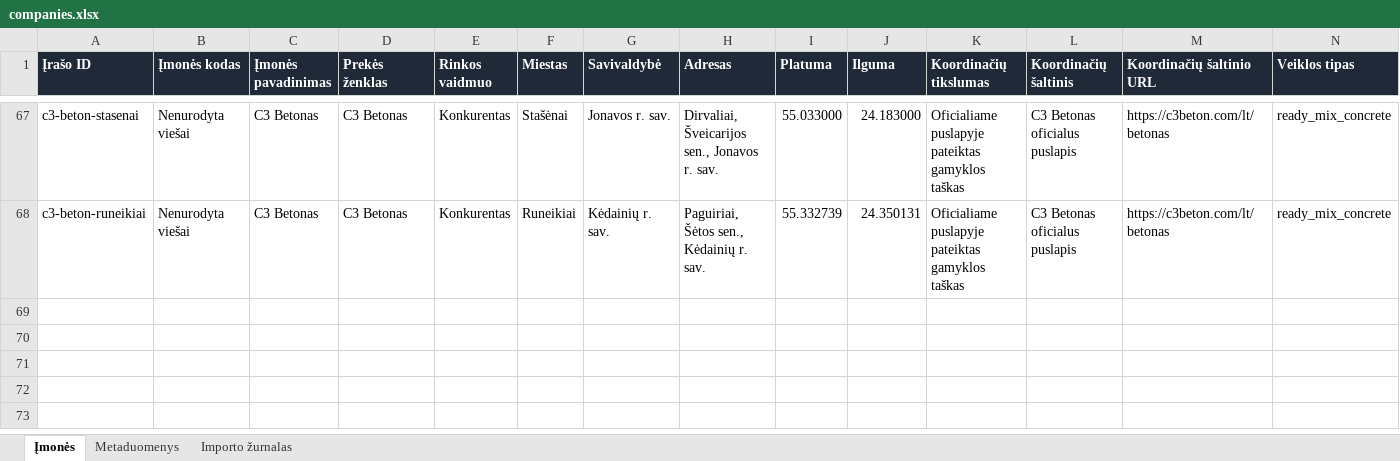
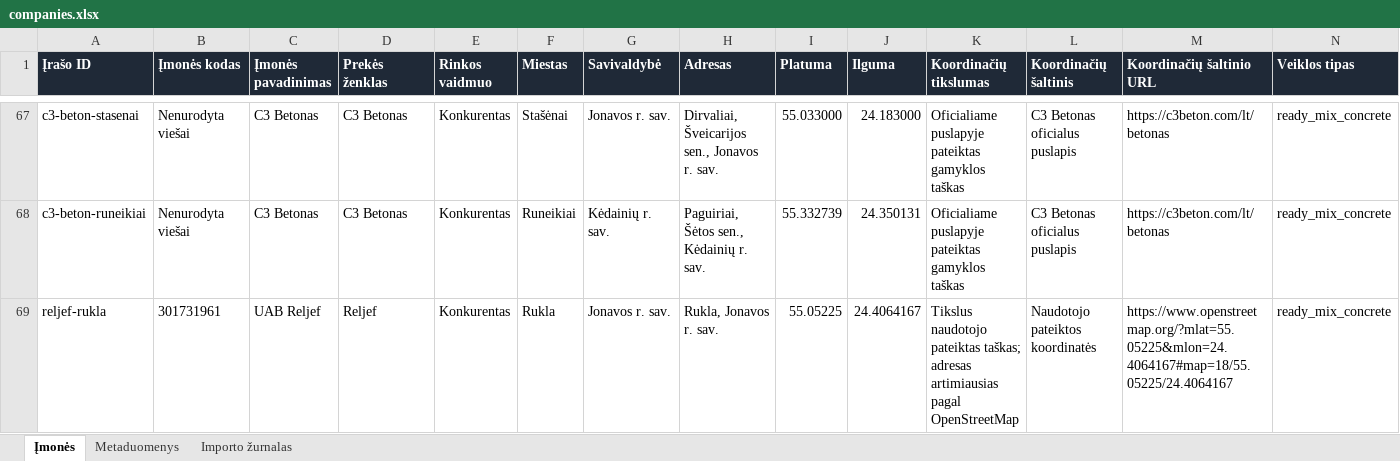
Before and after one commit to arturaskolobuckis/KonkurentuZemelapis, an Excel workbook: data/companies.xlsx, sheet Įmonės, drawn as a sheet; only a part is shown, gaps mark what is left out; values as stored, in another font and other column widths than the file's, no borders; table styles not drawn; rows hold the shown columns only; the diff names each change by its address in the sheet, - before the commit and + after, or states it on an @@ line.

Commit message:
Add Reljef Rukla concrete plant

```diff
--- a/data/companies.xlsx (sheet Įmonės)
+++ b/data/companies.xlsx (sheet Įmonės)
+row 69: reljef-rukla | 301731961 | UAB Reljef | Reljef | Konkurentas | Rukla | Jonavos r. sav. | Rukla, Jonavos r. sav. | 55.05225 | 24.4064167 | Tikslus naudotojo pateiktas taškas; adresas artimiausias pagal OpenStreetMap | Naudotojo pateiktos koordinatės | https://www.openstreetmap.org/?mlat=55.05225&mlon=24.4064167#map=18/55.05225/24.4064167 | ready_mix_concrete
```
Also changed, not shown: sheet Importo žurnalas, sheet Metaduomenys, 2 other files.
